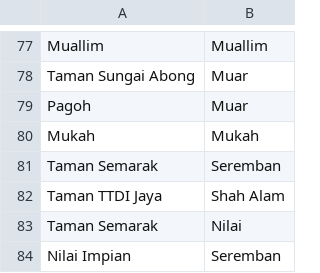
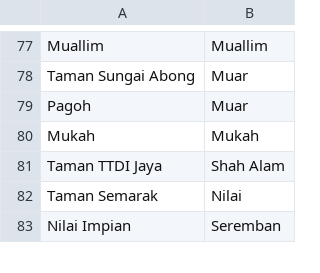
Before and after one commit to Light2Dark/quality-of-life, a CSV file: dbt/seeds/city_places.csv, drawn as a sheet; only a part is shown, gaps mark what is left out; the diff names each change by its address in the sheet, - before the commit and + after, or states it on an @@ line.

Commit message:
removed duplicate

```diff
--- a/dbt/seeds/city_places.csv
+++ b/dbt/seeds/city_places.csv
-row 81: Taman Semarak | Seremban
```
